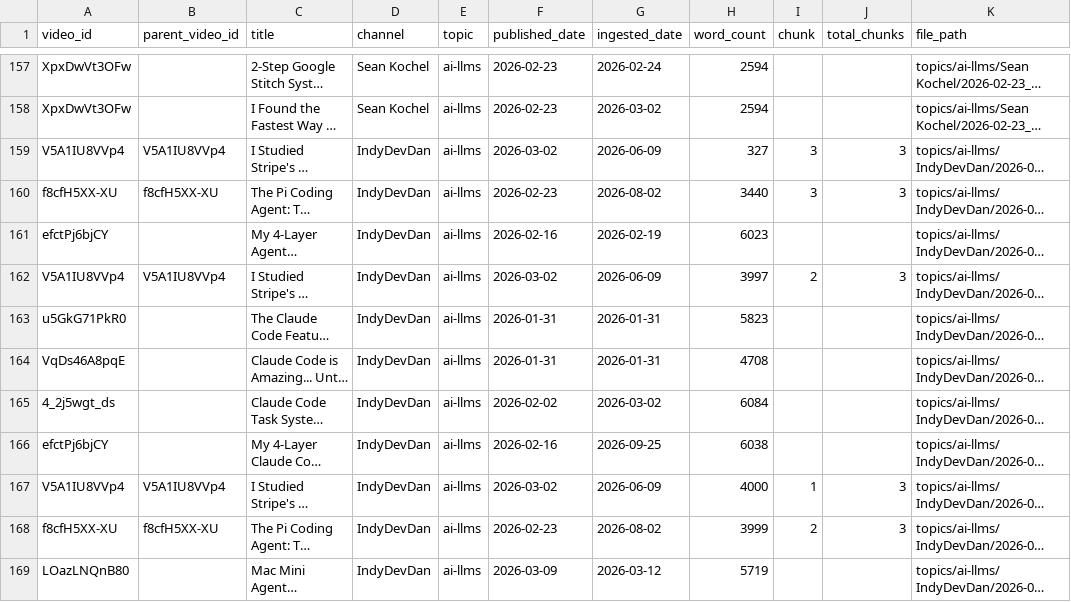
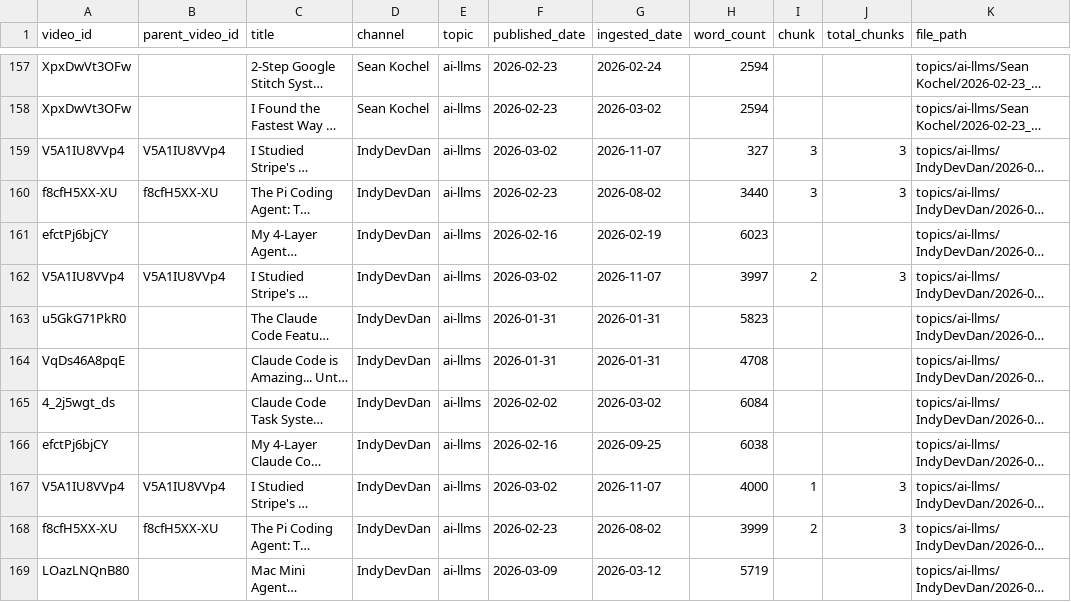
Before and after one commit to mmesomakelvin/transcript-library, a CSV file: pipeline/youtube-transcripts/index/videos.csv, drawn as a sheet; only a part is shown, gaps mark what is left out; long unchanged cells end in …; the diff names each change by its address in the sheet, - before the commit and + after, or states it on an @@ line.

```diff
--- a/pipeline/youtube-transcripts/index/videos.csv
+++ b/pipeline/youtube-transcripts/index/videos.csv
-G159 (ingested_date): 2026-06-09
+G159 (ingested_date): 2026-11-07
-G162 (ingested_date): 2026-06-09
+G162 (ingested_date): 2026-11-07
-G167 (ingested_date): 2026-06-09
+G167 (ingested_date): 2026-11-07
```
Also changed, not shown: 7 other files.
